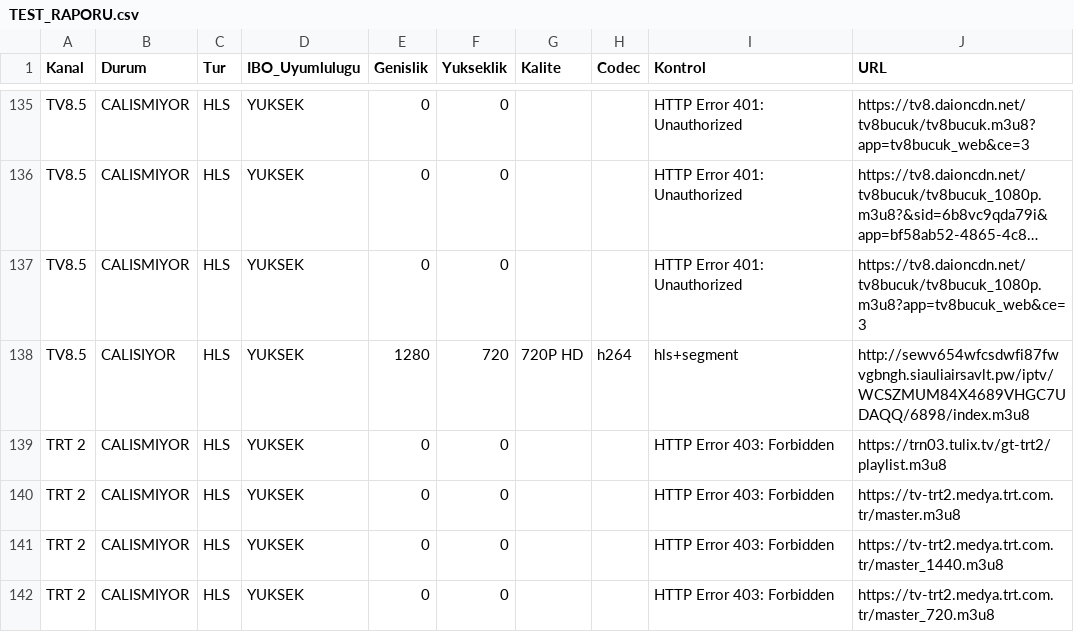
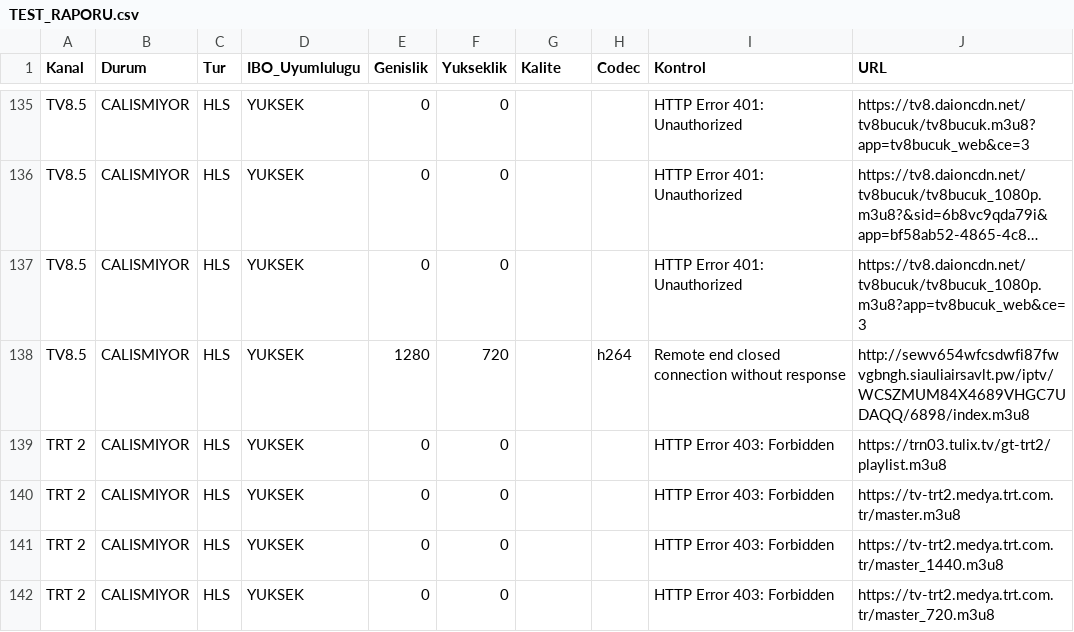
Before and after one commit to Madsc55/madsc-tv, a CSV file: TEST_RAPORU.csv, drawn as a sheet; only a part is shown, gaps mark what is left out; long unchanged cells end in …; the diff covers the shown part only; the diff names each change by its address in the sheet, - before the commit and + after, or states it on an @@ line.

```diff
--- a/TEST_RAPORU.csv
+++ b/TEST_RAPORU.csv
-B138 (Durum): CALISIYOR
+B138 (Durum): CALISMIYOR
-G138 (Kalite): 720P HD
+G138 (Kalite): (empty)
-I138 (Kontrol): hls+segment
+I138 (Kontrol): Remote end closed connection without response
```
Also changed, not shown: 76 edited cells elsewhere in this file.
